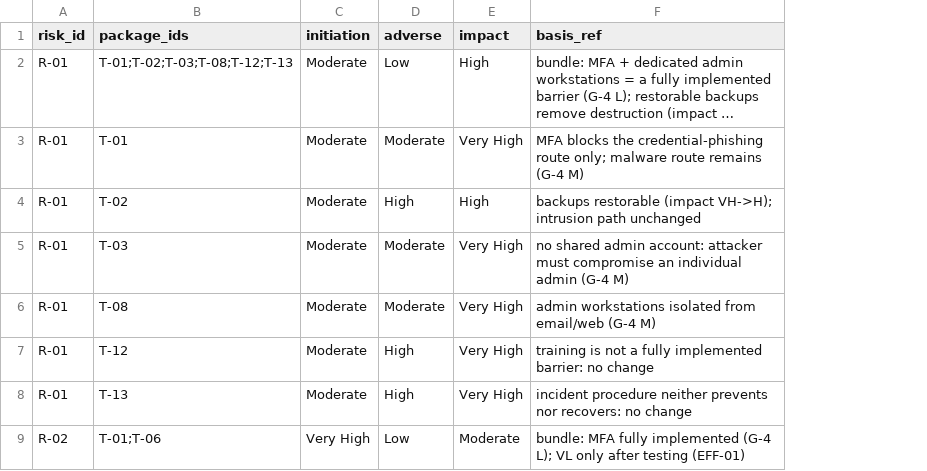
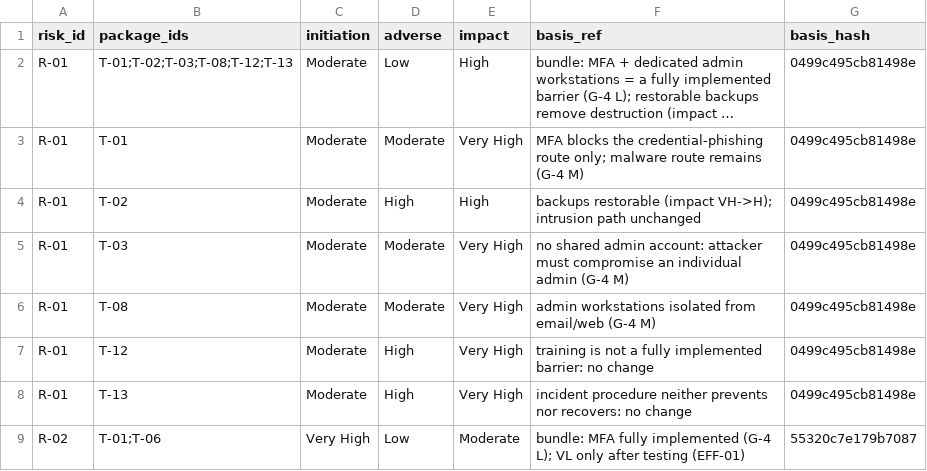
Before and after one commit to nakame9/IA-Risk-Assessment, a CSV file: data/effects.csv, drawn as a sheet; only a part is shown; long unchanged cells end in …; the diff names each change by its address in the sheet, - before the commit and + after, or states it on an @@ line.

Commit message:
v3 P1: reliability fixes (stale effects, aggregated validation, isolated workspaces, scoped verification, expiring exceptions)
EFF-03: effects carry a basis_hash of the inputs, control statuses and rating-rule versions they were assessed against; a changed basis marks them needs-review and excludes them from supported benefits until 'risk.py stamp-effects' after re-review. Finding validation reports every error even when a required field is missing. Incomplete workspaces are rejected unless --overlay (examples only); no demo snapshot borrowing. SCOPE-01 asset-level control records override system-level ones, worst status wins. Exceptions need approver and expiry; accepted risks need owner and review date. Cycle-2 example now shows its stale projections; the earlier 'T-02 enters the Pareto front' claim is corrected. Self-check section 13 adds the regressions; E1-E6 figures unchanged.

```diff
--- a/data/effects.csv
+++ b/data/effects.csv
+column G (basis_hash), rows 2-9: 0499c495cb81498e | 0499c495cb81498e | 0499c495cb81498e | 0499c495cb81498e | 0499c495cb81498e | 0499c495cb81498e | 0499c495cb81498e | 55320c7e179b7087
```
Also changed, not shown: 12 other files.
